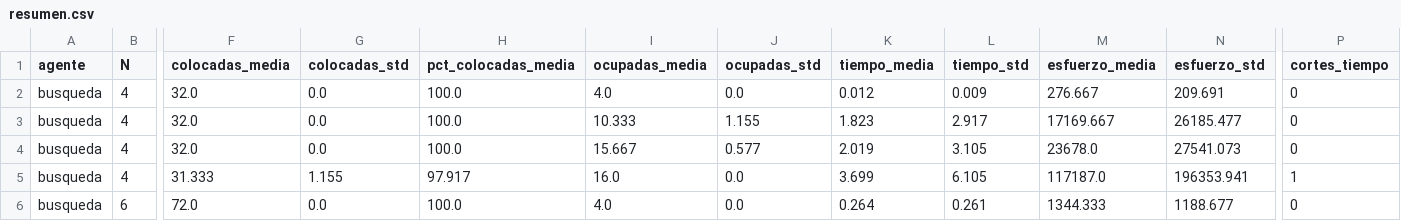
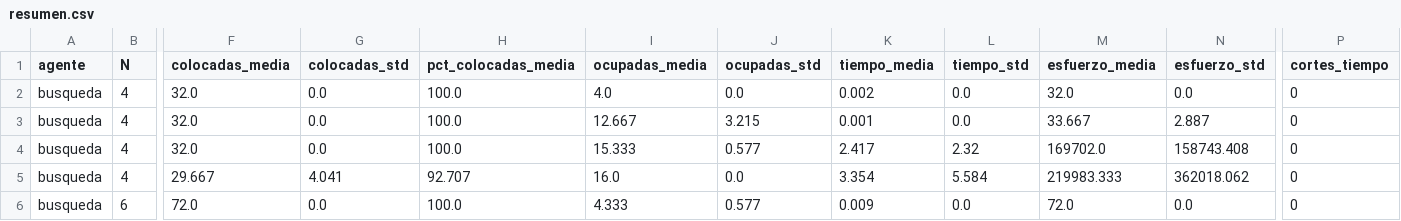
Before and after one commit to f4bms/Tarea1_IA, a CSV file: escalabilidad/resultados/graficas/resumen.csv, drawn as a sheet; only a part is shown, gaps mark what is left out; the diff covers the shown part only; the diff names each change by its address in the sheet, - before the commit and + after, or states it on an @@ line.

```diff
--- a/escalabilidad/resultados/graficas/resumen.csv
+++ b/escalabilidad/resultados/graficas/resumen.csv
-K2 (tiempo_media): 0.012
+K2 (tiempo_media): 0.002
-L2 (tiempo_std): 0.009
+L2 (tiempo_std): 0.0
-M2 (esfuerzo_media): 276.667
+M2 (esfuerzo_media): 32.0
-N2 (esfuerzo_std): 209.691
+N2 (esfuerzo_std): 0.0
-I3 (ocupadas_media): 10.333
+I3 (ocupadas_media): 12.667
-J3 (ocupadas_std): 1.155
+J3 (ocupadas_std): 3.215
-K3 (tiempo_media): 1.823
+K3 (tiempo_media): 0.001
-L3 (tiempo_std): 2.917
+L3 (tiempo_std): 0.0
-M3 (esfuerzo_media): 17169.667
+M3 (esfuerzo_media): 33.667
-N3 (esfuerzo_std): 26185.477
+N3 (esfuerzo_std): 2.887
-I4 (ocupadas_media): 15.667
+I4 (ocupadas_media): 15.333
-K4 (tiempo_media): 2.019
+K4 (tiempo_media): 2.417
-L4 (tiempo_std): 3.105
+L4 (tiempo_std): 2.32
-M4 (esfuerzo_media): 23678.0
+M4 (esfuerzo_media): 169702.0
-N4 (esfuerzo_std): 27541.073
+N4 (esfuerzo_std): 158743.408
-F5 (colocadas_media): 31.333
+F5 (colocadas_media): 29.667
-G5 (colocadas_std): 1.155
+G5 (colocadas_std): 4.041
-H5 (pct_colocadas_media): 97.917
+H5 (pct_colocadas_media): 92.707
-K5 (tiempo_media): 3.699
+K5 (tiempo_media): 3.354
-L5 (tiempo_std): 6.105
+L5 (tiempo_std): 5.584
-M5 (esfuerzo_media): 117187.0
+M5 (esfuerzo_media): 219983.333
-N5 (esfuerzo_std): 196353.941
+N5 (esfuerzo_std): 362018.062
-P5 (cortes_tiempo): 1
+P5 (cortes_tiempo): 0
-I6 (ocupadas_media): 4.0
+I6 (ocupadas_media): 4.333
-J6 (ocupadas_std): 0.0
+J6 (ocupadas_std): 0.577
-K6 (tiempo_media): 0.264
+K6 (tiempo_media): 0.009
-L6 (tiempo_std): 0.261
+L6 (tiempo_std): 0.0
-M6 (esfuerzo_media): 1344.333
+M6 (esfuerzo_media): 72.0
-N6 (esfuerzo_std): 1188.677
+N6 (esfuerzo_std): 0.0
```
Also changed, not shown: 151 edited cells elsewhere in this file, escalabilidad/resultados/resultados.csv, 51 other files.
